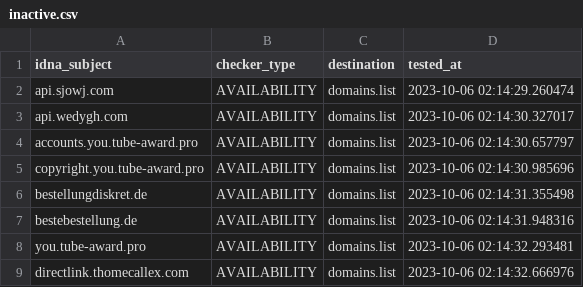
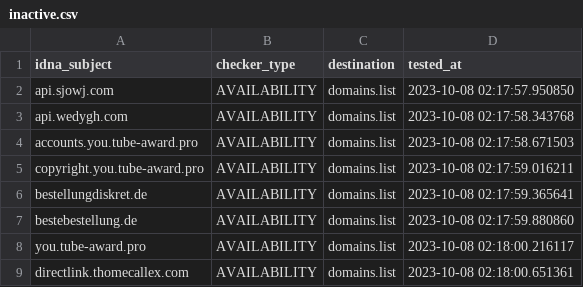
Before and after one commit to Ultimate-Hosts-Blacklist/blacklist, a CSV file: .pyfunceble/inactive.csv, drawn as a sheet.

```diff
--- a/.pyfunceble/inactive.csv
+++ b/.pyfunceble/inactive.csv
@@ -1,9 +1,9 @@
 idna_subject,checker_type,destination,tested_at
-api.sjowj.com,AVAILABILITY,domains.list,2023-10-06 02:14:29.260474
-api.wedygh.com,AVAILABILITY,domains.list,2023-10-06 02:14:30.327017
-accounts.you.tube-award.pro,AVAILABILITY,domains.list,2023-10-06 02:14:30.657797
-copyright.you.tube-award.pro,AVAILABILITY,domains.list,2023-10-06 02:14:30.985696
-bestellungdiskret.de,AVAILABILITY,domains.list,2023-10-06 02:14:31.355498
-bestebestellung.de,AVAILABILITY,domains.list,2023-10-06 02:14:31.948316
-you.tube-award.pro,AVAILABILITY,domains.list,2023-10-06 02:14:32.293481
-directlink.thomecallex.com,AVAILABILITY,domains.list,2023-10-06 02:14:32.666976
+api.sjowj.com,AVAILABILITY,domains.list,2023-10-08 02:17:57.950850
+api.wedygh.com,AVAILABILITY,domains.list,2023-10-08 02:17:58.343768
+accounts.you.tube-award.pro,AVAILABILITY,domains.list,2023-10-08 02:17:58.671503
+copyright.you.tube-award.pro,AVAILABILITY,domains.list,2023-10-08 02:17:59.016211
+bestellungdiskret.de,AVAILABILITY,domains.list,2023-10-08 02:17:59.365641
+bestebestellung.de,AVAILABILITY,domains.list,2023-10-08 02:17:59.880860
+you.tube-award.pro,AVAILABILITY,domains.list,2023-10-08 02:18:00.216117
+directlink.thomecallex.com,AVAILABILITY,domains.list,2023-10-08 02:18:00.651361
```
Also changed, not shown: 10 other files.
